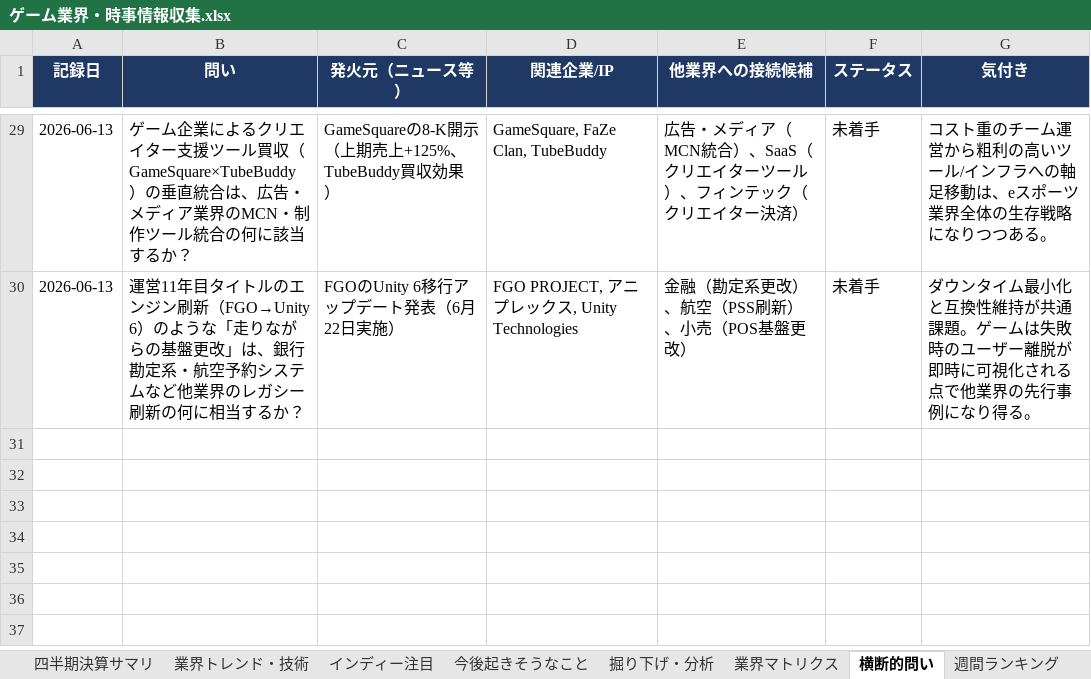
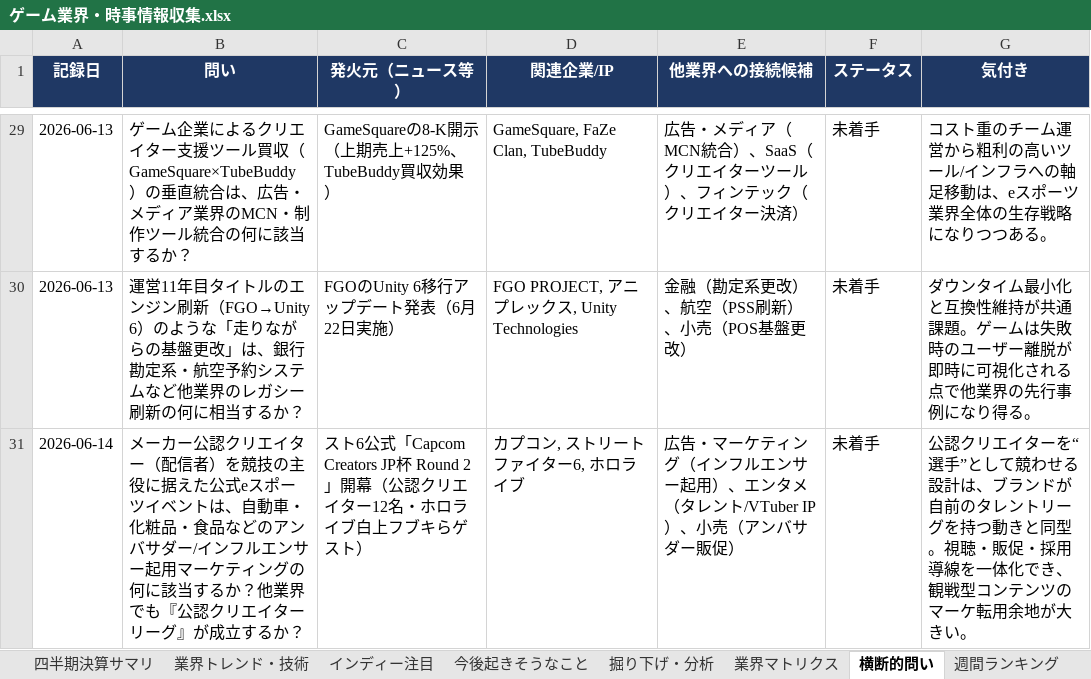
Before and after one commit to norimichitakesue2/game-industry-tracker, an Excel workbook: master/ゲーム業界・時事情報収集.xlsx, sheet 横断的問い, drawn as a sheet; only a part is shown, gaps mark what is left out; values as stored, in another font and other column widths than the file's, no borders; the diff names each change by its address in the sheet, - before the commit and + after, or states it on an @@ line.

```diff
--- a/master/ゲーム業界・時事情報収集.xlsx (sheet 横断的問い)
+++ b/master/ゲーム業界・時事情報収集.xlsx (sheet 横断的問い)
+row 31: 2026-06-14 | メーカー公認クリエイター（配信者）を競技の主役に据えた公式eスポーツイベントは、自動車・化粧品・食品などのアンバサダー/インフルエンサー起用マーケティングの何に該当するか？他業界でも『公認クリエイターリーグ』が成立するか？ | スト6公式「Capcom Creators JP杯 Round 2」開幕（公認クリエイター12名・ホロライブ白上フブキらゲスト） | カプコン, ストリートファイター6, ホロライブ | 広告・マーケティング（インフルエンサー起用）、エンタメ（タレント/VTuber IP）、小売（アンバサダー販促） | 未着手 | 公認クリエイターを“選手”として競わせる設計は、ブランドが自前のタレントリーグを持つ動きと同型。視聴・販促・採用導線を一体化でき、観戦型コンテンツのマーケ転用余地が大きい。
```
Also changed, not shown: sheet 日次ニュース, 28 other files.
